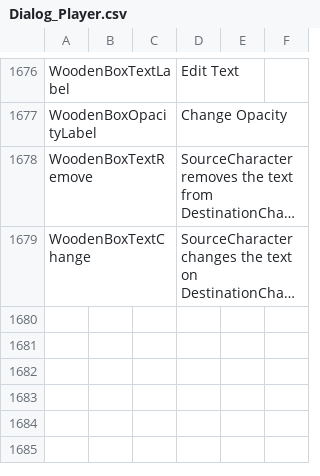
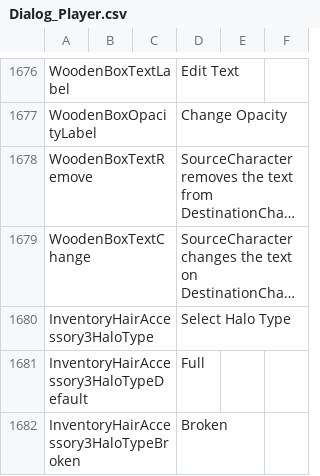
Before and after one commit to elliesec/Bondage-College, a CSV file: BondageClub/Screens/Character/Player/Dialog_Player.csv, drawn as a sheet; only a part is shown, gaps mark what is left out; long unchanged cells end in …; the diff names each change by its address in the sheet, - before the commit and + after, or states it on an @@ line.

Commit message:
Final halo updates

```diff
--- a/BondageClub/Screens/Character/Player/Dialog_Player.csv
+++ b/BondageClub/Screens/Character/Player/Dialog_Player.csv
+row 1680: InventoryHairAccessory3HaloType |  |  | Select Halo Type
+row 1681: InventoryHairAccessory3HaloTypeDefault |  |  | Full
+row 1682: InventoryHairAccessory3HaloTypeBroken |  |  | Broken
```
Also changed, not shown: 8 other files.
